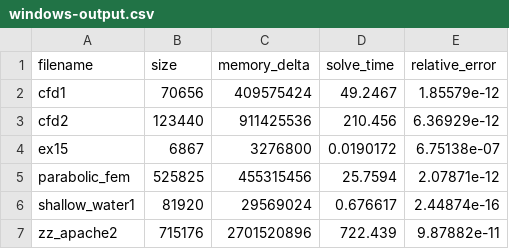
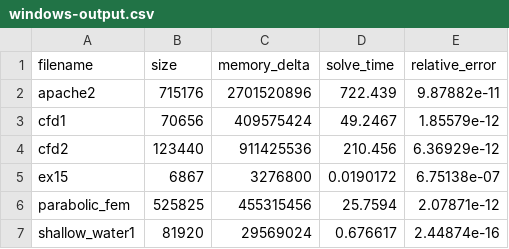
Before and after one commit to dvdmarchetti/unimib-mdcs-cholesky-decomposition-for-sparse-linear-system, a CSV file: cpp/windows-output.csv, drawn as a sheet.

```diff
--- a/cpp/windows-output.csv
+++ b/cpp/windows-output.csv
@@ -1,2 +1,3 @@
 filename,size,memory_delta,solve_time,relative_error
+"apache2",715176,2701520896,722.439,9.87882e-11
 "cfd1",70656,409575424,49.2467,1.85579e-12
@@ -6,2 +7 @@ filename,size,memory_delta,solve_time,relative_error
 "shallow_water1",81920,29569024,0.676617,2.44874e-16
-"zz_apache2",715176,2701520896,722.439,9.87882e-11
```
Also changed, not shown: cpp/unix-output.csv.
